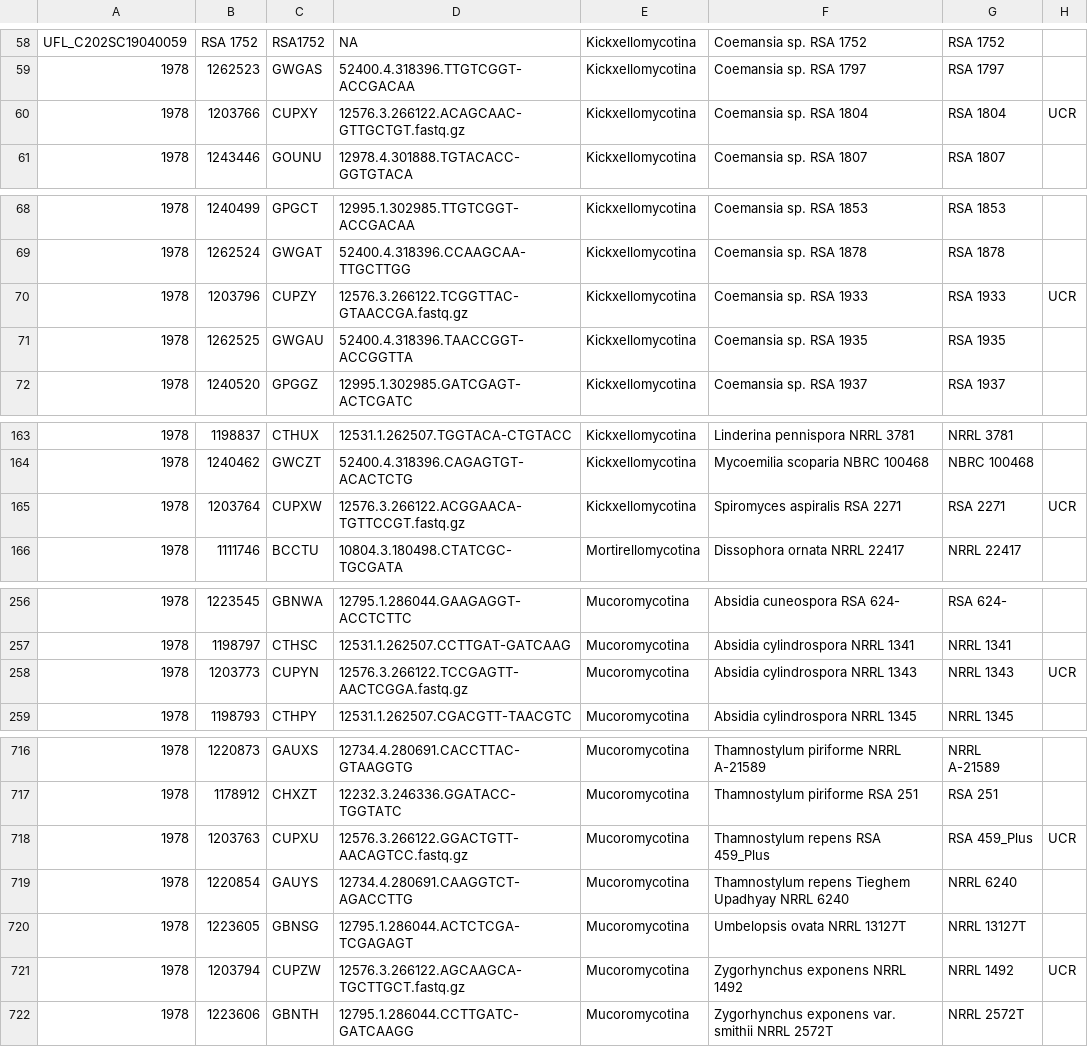
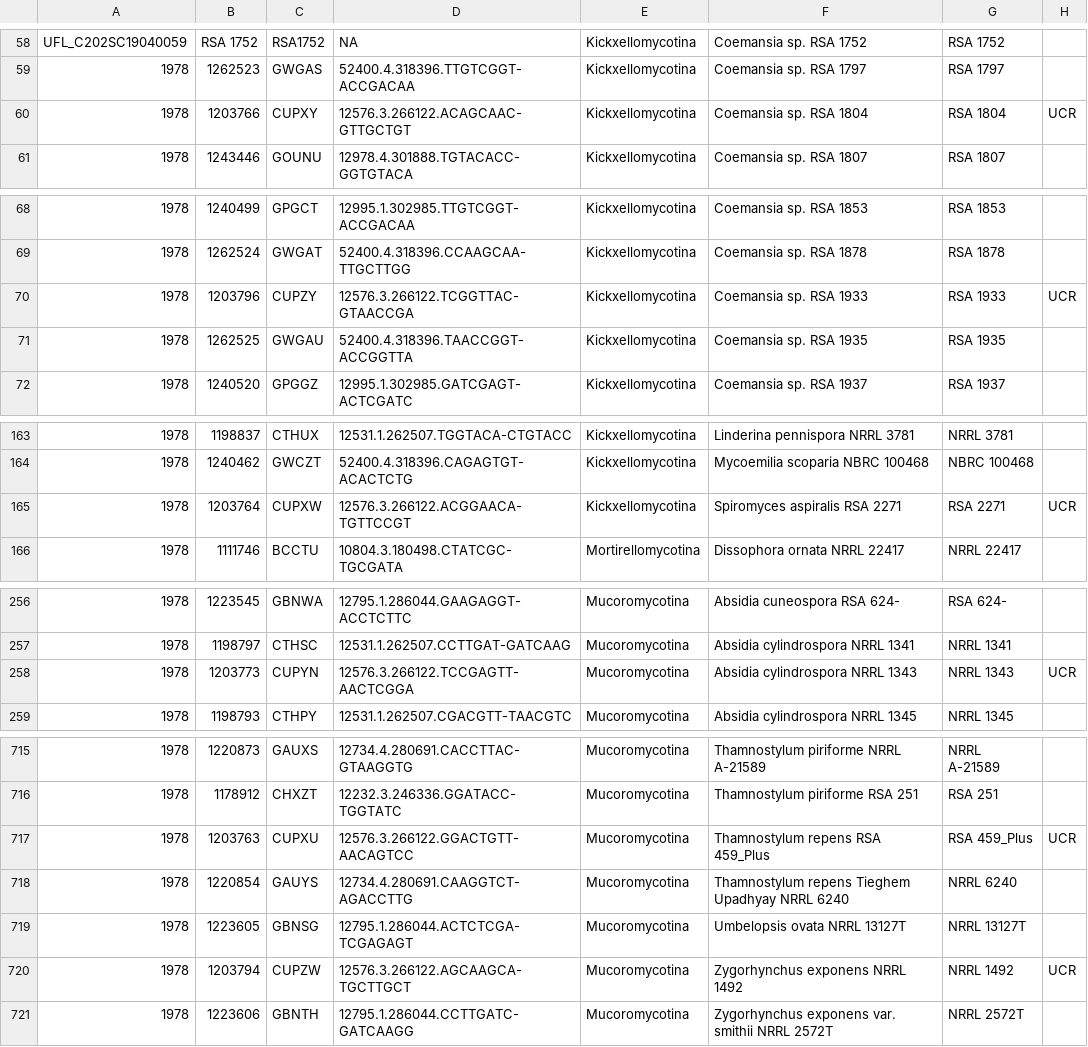
Before and after one commit to zygolife/LCG_Assembly, a CSV file: Annotation/samples.csv, drawn as a sheet; only a part is shown, gaps mark what is left out; addresses are those after the commit; the diff covers the shown part only; the diff names each change by its address in the sheet, - before the commit and + after, or states it on an @@ line.

Commit message:
remove fastq

```diff
--- a/Annotation/samples.csv
+++ b/Annotation/samples.csv
-D60: 12576.3.266122.ACAGCAAC-GTTGCTGT.fastq.gz
+D60: 12576.3.266122.ACAGCAAC-GTTGCTGT
-D70: 12576.3.266122.TCGGTTAC-GTAACCGA.fastq.gz
+D70: 12576.3.266122.TCGGTTAC-GTAACCGA
-D165: 12576.3.266122.ACGGAACA-TGTTCCGT.fastq.gz
+D165: 12576.3.266122.ACGGAACA-TGTTCCGT
-D258: 12576.3.266122.TCCGAGTT-AACTCGGA.fastq.gz
+D258: 12576.3.266122.TCCGAGTT-AACTCGGA
-D717: 12576.3.266122.GGACTGTT-AACAGTCC.fastq.gz
+D717: 12576.3.266122.GGACTGTT-AACAGTCC
-D720: 12576.3.266122.AGCAAGCA-TGCTTGCT.fastq.gz
+D720: 12576.3.266122.AGCAAGCA-TGCTTGCT
```
Also changed, not shown: 1 removed row and 29 edited cells elsewhere in this file.
